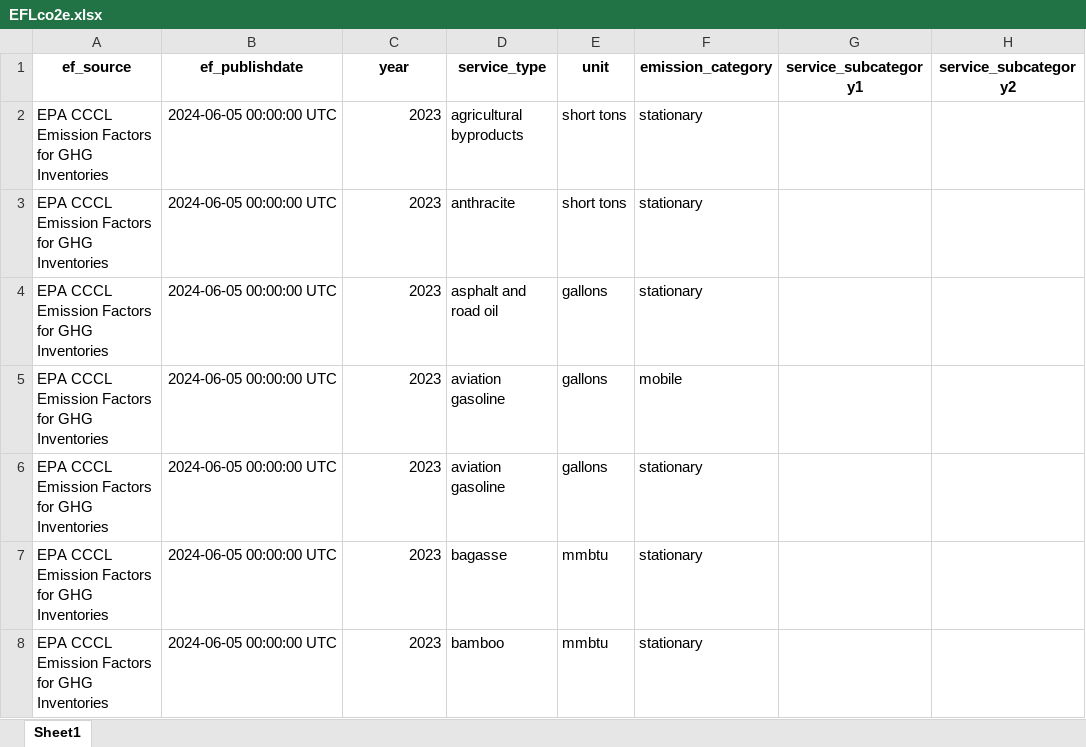
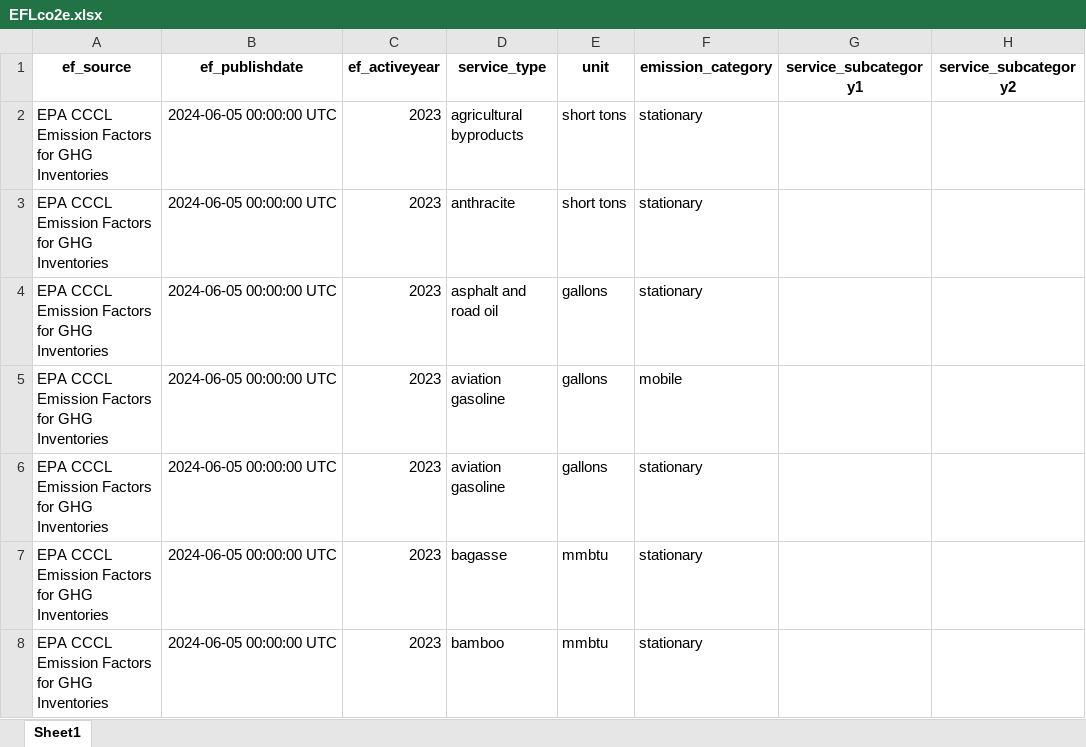
Before and after one commit to Brandon-mcn/GHG-measure-CBA-via-MCS, an Excel workbook: EFLco2e.xlsx, sheet Sheet1, drawn as a sheet; only a part is shown; values as stored, in another font and other column widths than the file's, no borders; the diff names each change by its address in the sheet, - before the commit and + after, or states it on an @@ line.

```diff
--- a/EFLco2e.xlsx (sheet Sheet1)
+++ b/EFLco2e.xlsx (sheet Sheet1)
-C1: year
+C1: ef_activeyear
```
Also changed, not shown: 10 other files.
